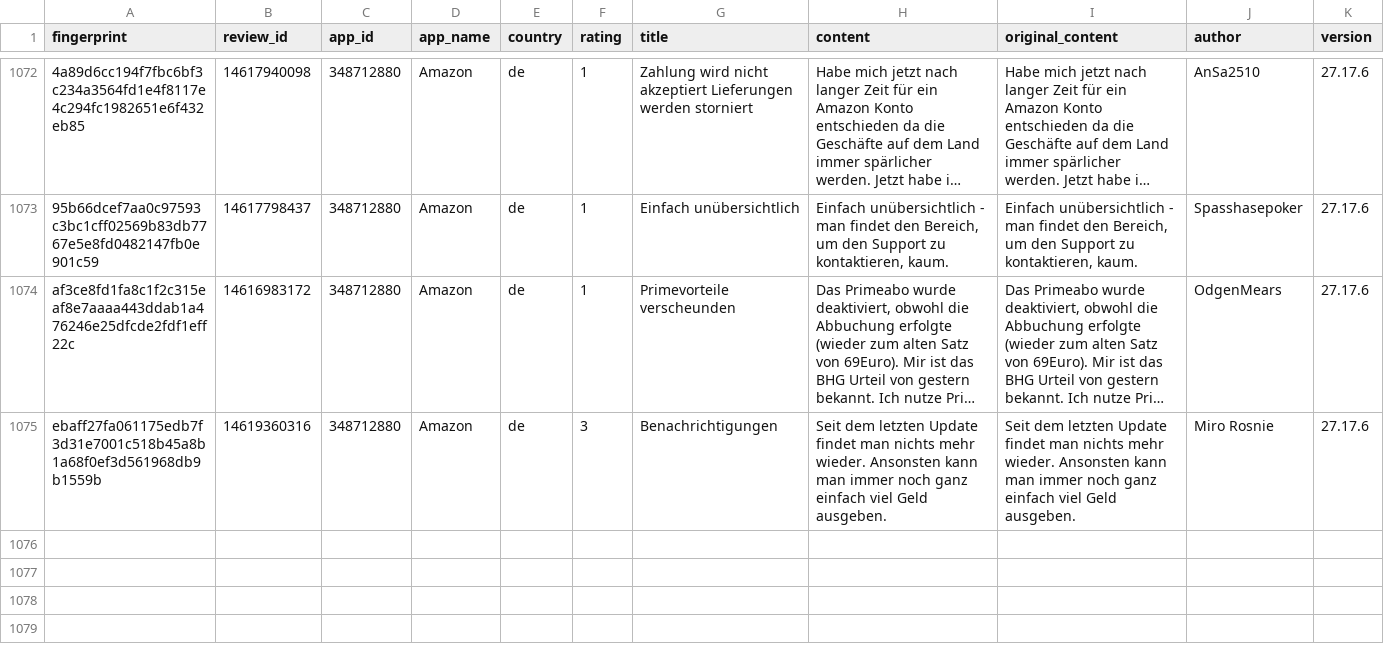
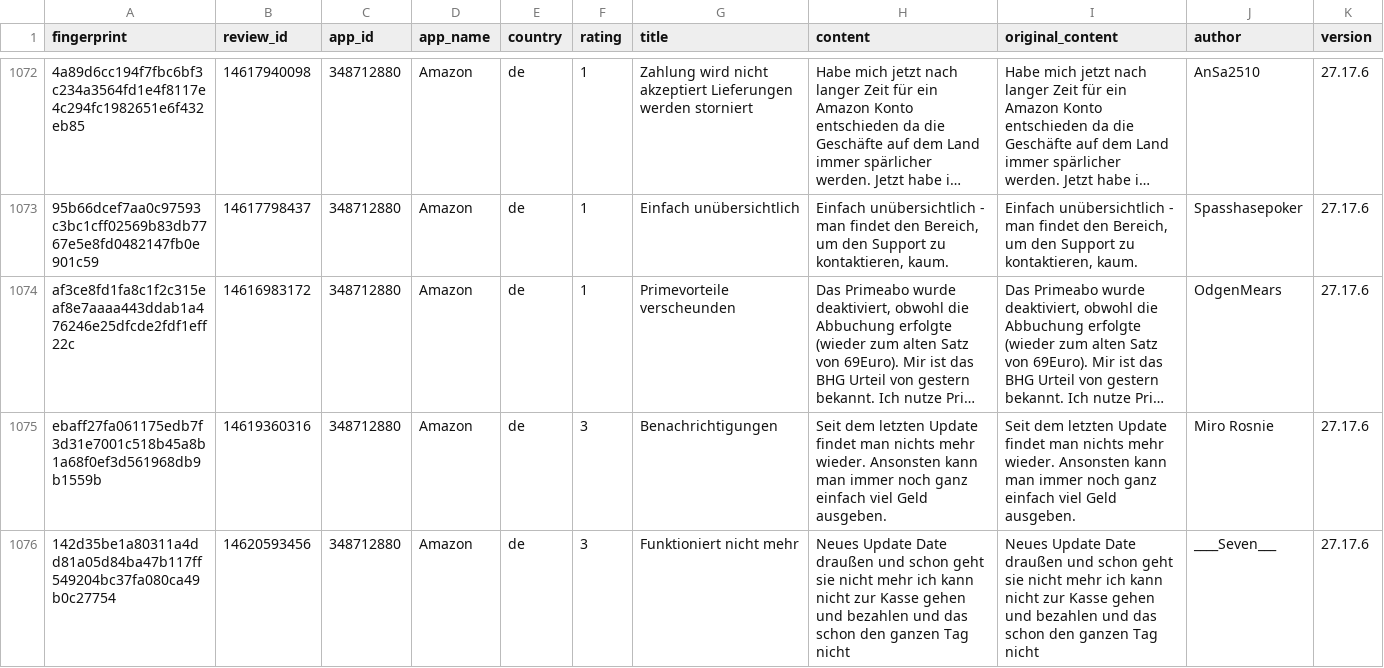
Before and after one commit to pickmiu/appstore-public-data, a CSV file: data/reviews_348712880_Amazon_de.csv, drawn as a sheet; only a part is shown, gaps mark what is left out; long unchanged cells end in …; rows hold the shown columns only; the diff names each change by its address in the sheet, - before the commit and + after, or states it on an @@ line.

```diff
--- a/data/reviews_348712880_Amazon_de.csv
+++ b/data/reviews_348712880_Amazon_de.csv
+row 1076: 142d35be1a80311a4dd81a05d84ba47b117ff549204bc37fa080ca49b0c27754 | 14620593456 | 348712880 | Amazon | de | 3 | Funktioniert nicht mehr | Neues Update Date draußen und schon geht sie nicht mehr ich kann nicht zur Kasse gehen und bezahlen und das schon den ganzen Tag nicht | Neues Update Date draußen und schon geht sie nicht mehr ich kann nicht zur Kasse gehen und bezahlen und das schon den ganzen Tag nicht | ____Seven___ | 27.17.6
```
Also changed, not shown: data/reviews_1012871328_得物_cn.csv, data/reviews_387682726_淘宝_cn.csv, 20 other files.
